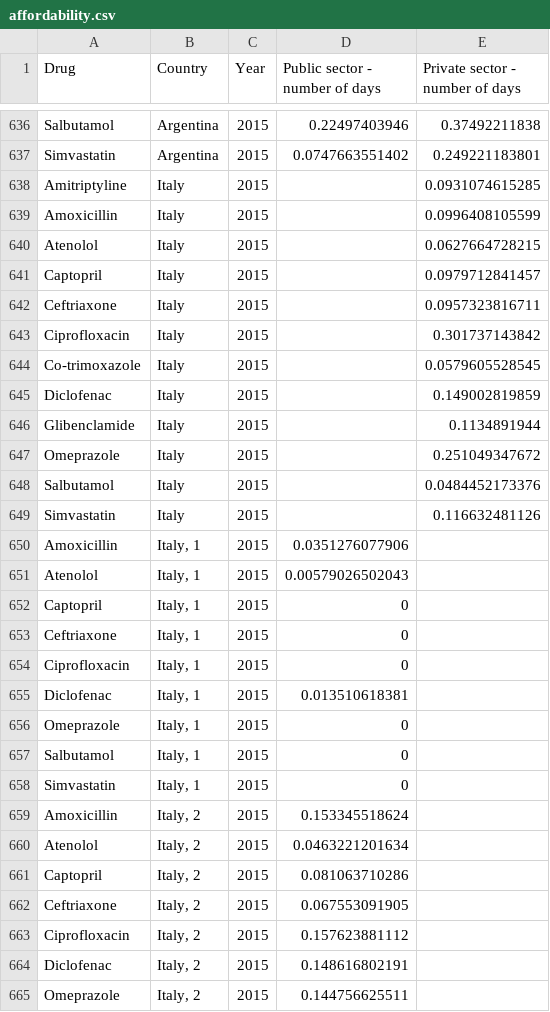
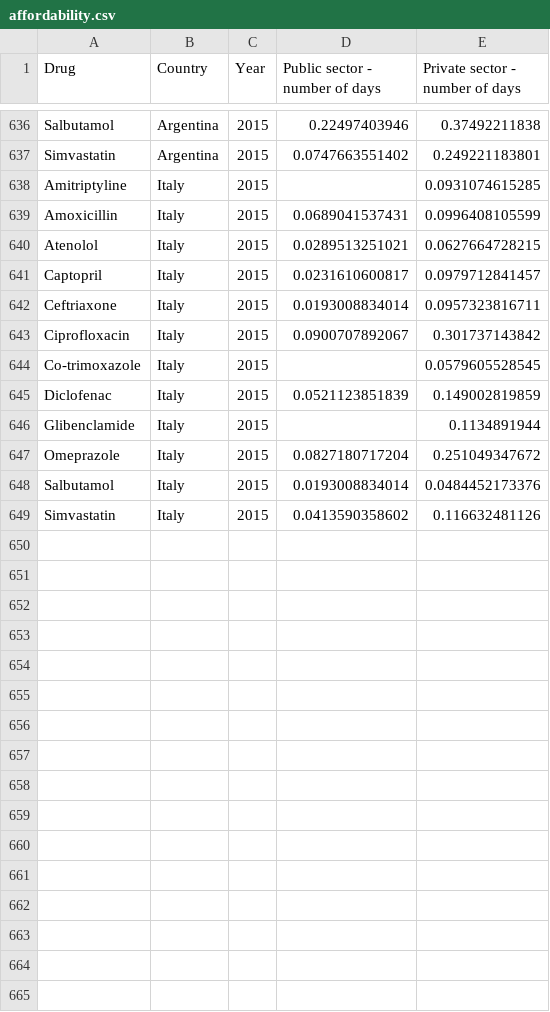
Before and after one commit to ELPTFASSN/medicamentalia-theme, a CSV file: assets/csv/affordability.csv, drawn as a sheet; only a part is shown, gaps mark what is left out; the diff covers the shown part only.

```diff
--- a/assets/csv/affordability.csv
+++ b/assets/csv/affordability.csv
@@ -638,28 +638,12 @@ Simvastatin,Argentina,2015,0.0747663551402,0.249221183801
 Amitriptyline,Italy,2015,,0.0931074615285
-Amoxicillin,Italy,2015,,0.0996408105599
-Atenolol,Italy,2015,,0.0627664728215
-Captopril,Italy,2015,,0.0979712841457
-Ceftriaxone,Italy,2015,,0.0957323816711
-Ciprofloxacin,Italy,2015,,0.301737143842
+Amoxicillin,Italy,2015,0.0689041537431,0.0996408105599
+Atenolol,Italy,2015,0.0289513251021,0.0627664728215
+Captopril,Italy,2015,0.0231610600817,0.0979712841457
+Ceftriaxone,Italy,2015,0.0193008834014,0.0957323816711
+Ciprofloxacin,Italy,2015,0.0900707892067,0.301737143842
 Co-trimoxazole,Italy,2015,,0.0579605528545
-Diclofenac,Italy,2015,,0.149002819859
+Diclofenac,Italy,2015,0.0521123851839,0.149002819859
 Glibenclamide,Italy,2015,,0.1134891944
-Omeprazole,Italy,2015,,0.251049347672
-Salbutamol,Italy,2015,,0.0484452173376
-Simvastatin,Italy,2015,,0.116632481126
-Amoxicillin,"Italy, 1",2015,0.0351276077906,
-Atenolol,"Italy, 1",2015,0.00579026502043,
-Captopril,"Italy, 1",2015,0,
-Ceftriaxone,"Italy, 1",2015,0,
-Ciprofloxacin,"Italy, 1",2015,0,
-Diclofenac,"Italy, 1",2015,0.013510618381,
-Omeprazole,"Italy, 1",2015,0,
-Salbutamol,"Italy, 1",2015,0,
-Simvastatin,"Italy, 1",2015,0,
-Amoxicillin,"Italy, 2",2015,0.153345518624,
-Atenolol,"Italy, 2",2015,0.0463221201634,
-Captopril,"Italy, 2",2015,0.081063710286,
-Ceftriaxone,"Italy, 2",2015,0.067553091905,
-Ciprofloxacin,"Italy, 2",2015,0.157623881112,
-Diclofenac,"Italy, 2",2015,0.148616802191,
-Omeprazole,"Italy, 2",2015,0.144756625511,
+Omeprazole,Italy,2015,0.0827180717204,0.251049347672
+Salbutamol,Italy,2015,0.0193008834014,0.0484452173376
+Simvastatin,Italy,2015,0.0413590358602,0.116632481126
```
Also changed, not shown: 2 removed rows elsewhere in this file, assets/csv/prices.csv, dist/csv/affordability.csv, 1 other file.
